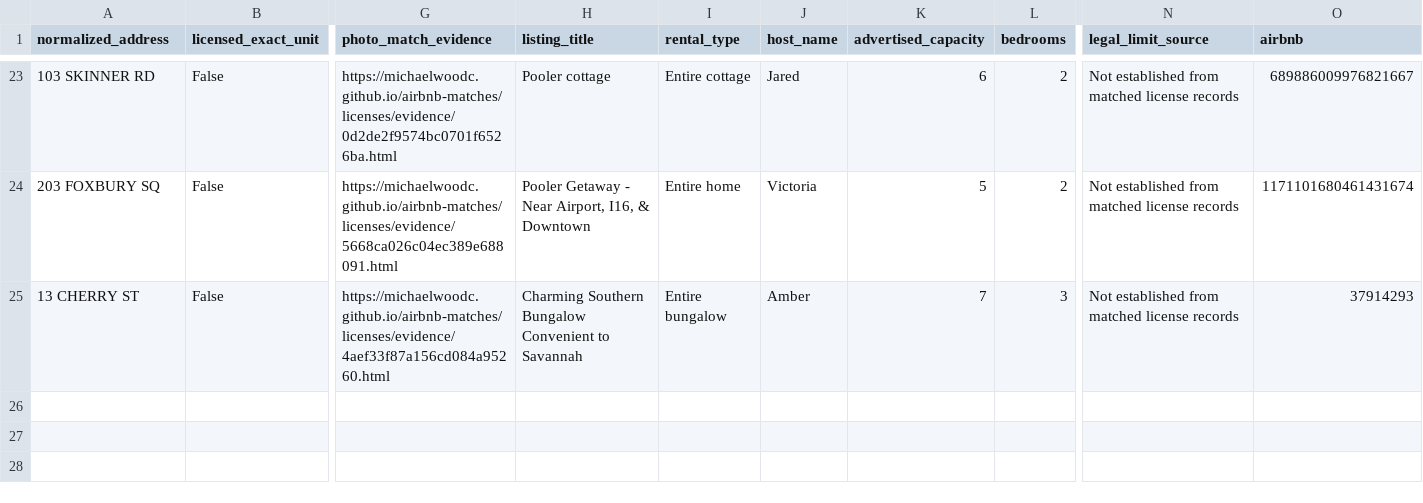
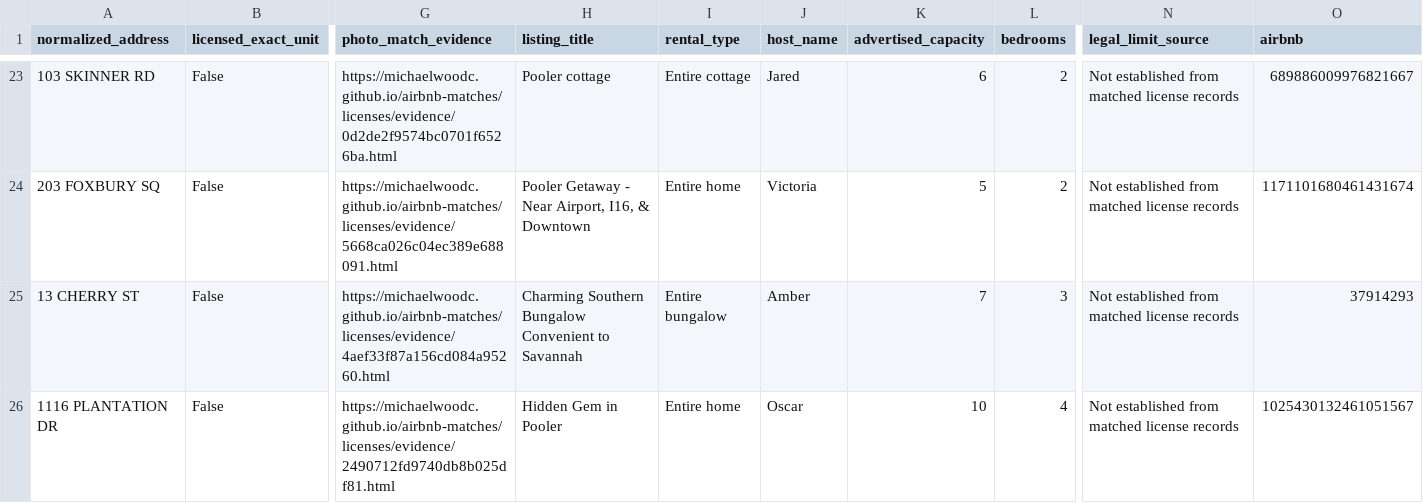
Before and after one commit to MichaelWoodc/airbnb-matches, a CSV file: licenses/outside_scope.csv, drawn as a sheet; only a part is shown, gaps mark what is left out; rows hold the shown columns only; the diff names each change by its address in the sheet, - before the commit and + after, or states it on an @@ line.

```diff
--- a/licenses/outside_scope.csv
+++ b/licenses/outside_scope.csv
+row 26: 1116 PLANTATION DR | False | https://michaelwoodc.github.io/airbnb-matches/licenses/evidence/2490712fd9740db8b025df81.html | Hidden Gem in Pooler | Entire home | Oscar | 10 | 4 | Not established from matched license records | 1025430132461051567
```
Also changed, not shown: licenses/license_not_shown.csv, 10 other files.
